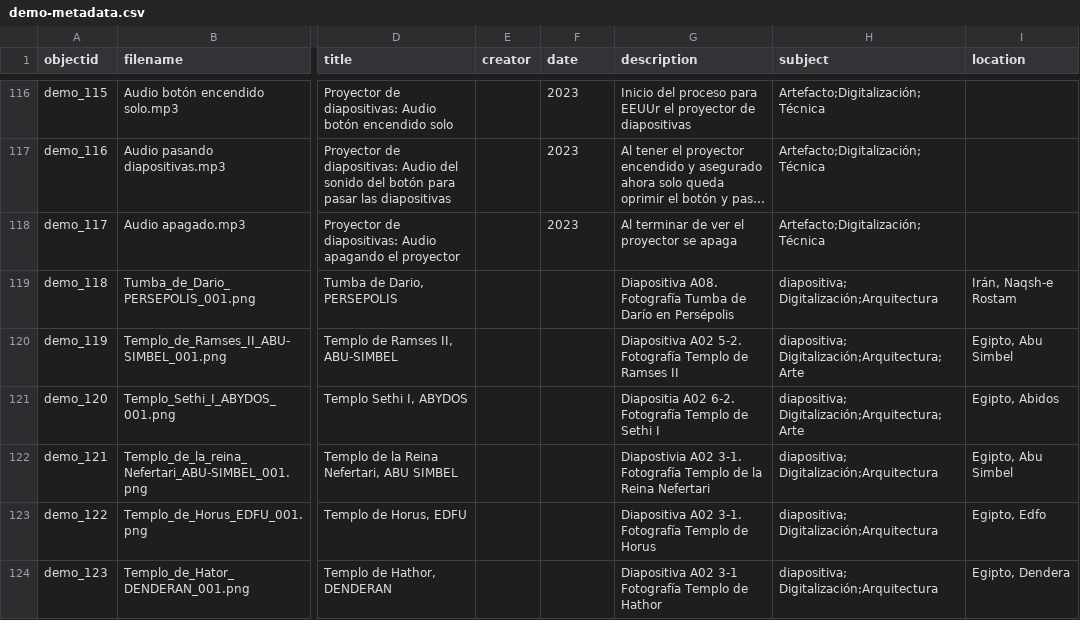
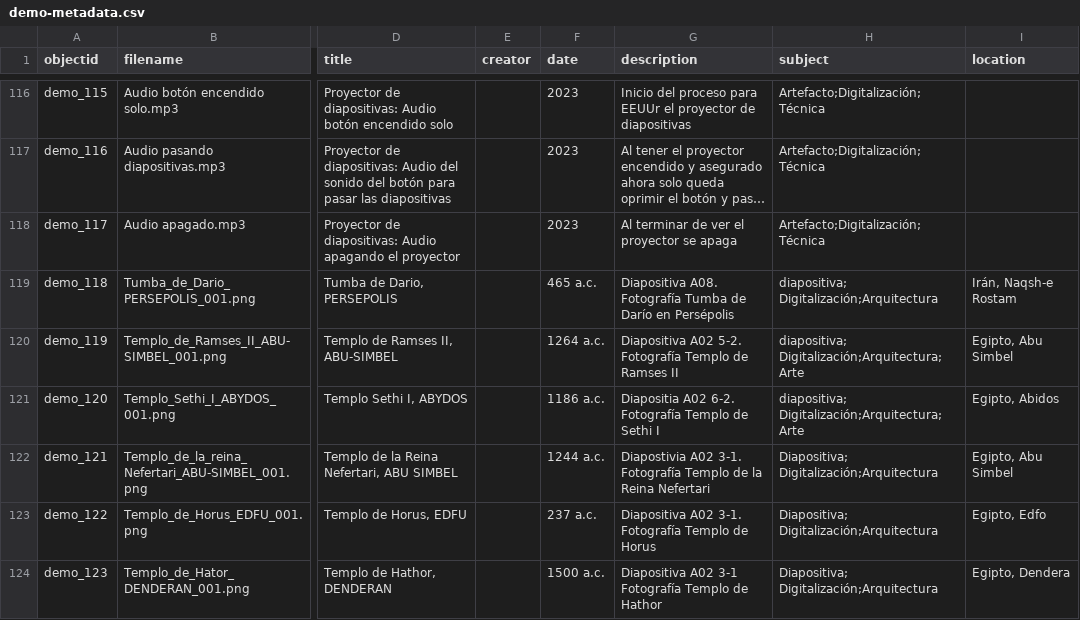
Before and after one commit to cdigitaljaveriana/collectionbuilder-gh, a CSV file: _data/demo-metadata.csv, drawn as a sheet; only a part is shown, gaps mark what is left out; long unchanged cells end in …; the diff names each change by its address in the sheet, - before the commit and + after, or states it on an @@ line.

Commit message:
data

```diff
--- a/_data/demo-metadata.csv
+++ b/_data/demo-metadata.csv
-F119 (date): (empty)
+F119 (date): 465 a.c.
-F120 (date): (empty)
+F120 (date): 1264 a.c.
-F121 (date): (empty)
+F121 (date): 1186 a.c.
-F122 (date): (empty)
+F122 (date): 1244 a.c.
-H122:H124 (subject): diapositiva; Digitalización;Arquitectura
+H122:H124 (subject): Diapositiva; Digitalización;Arquitectura
-F123 (date): (empty)
+F123 (date): 237 a.c.
-F124 (date): (empty)
+F124 (date): 1500 a.c.
```
